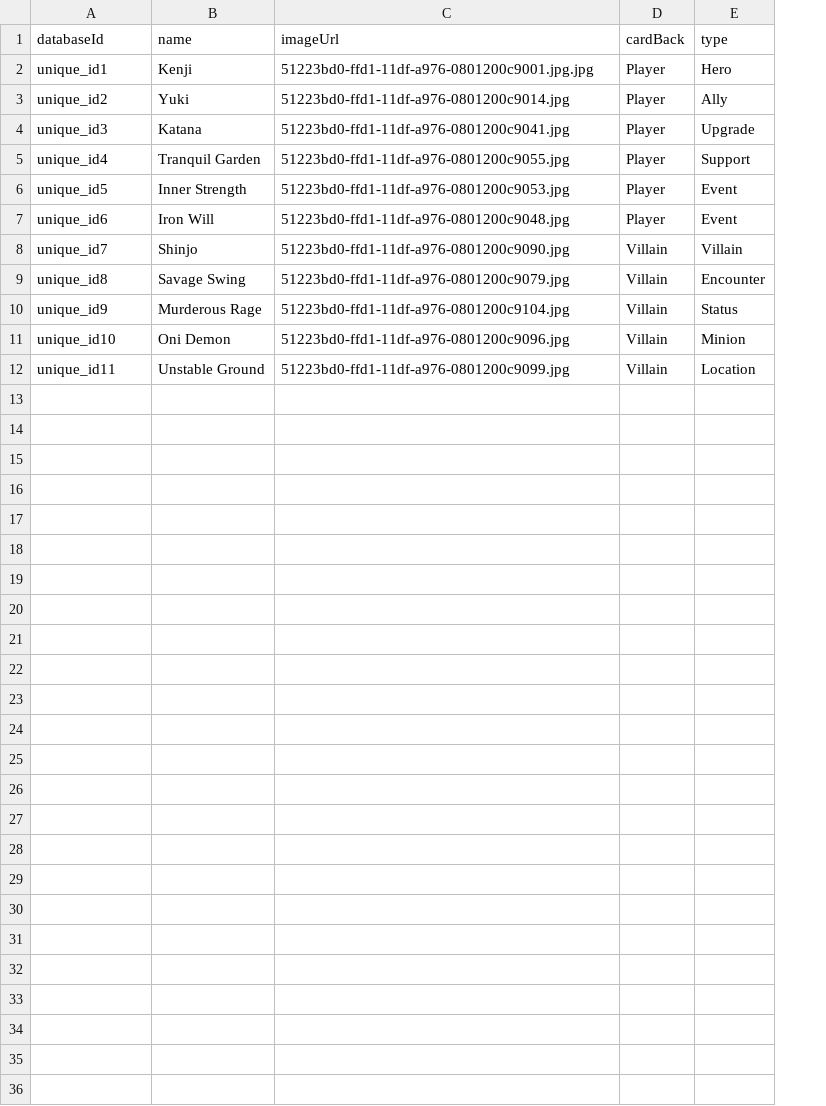
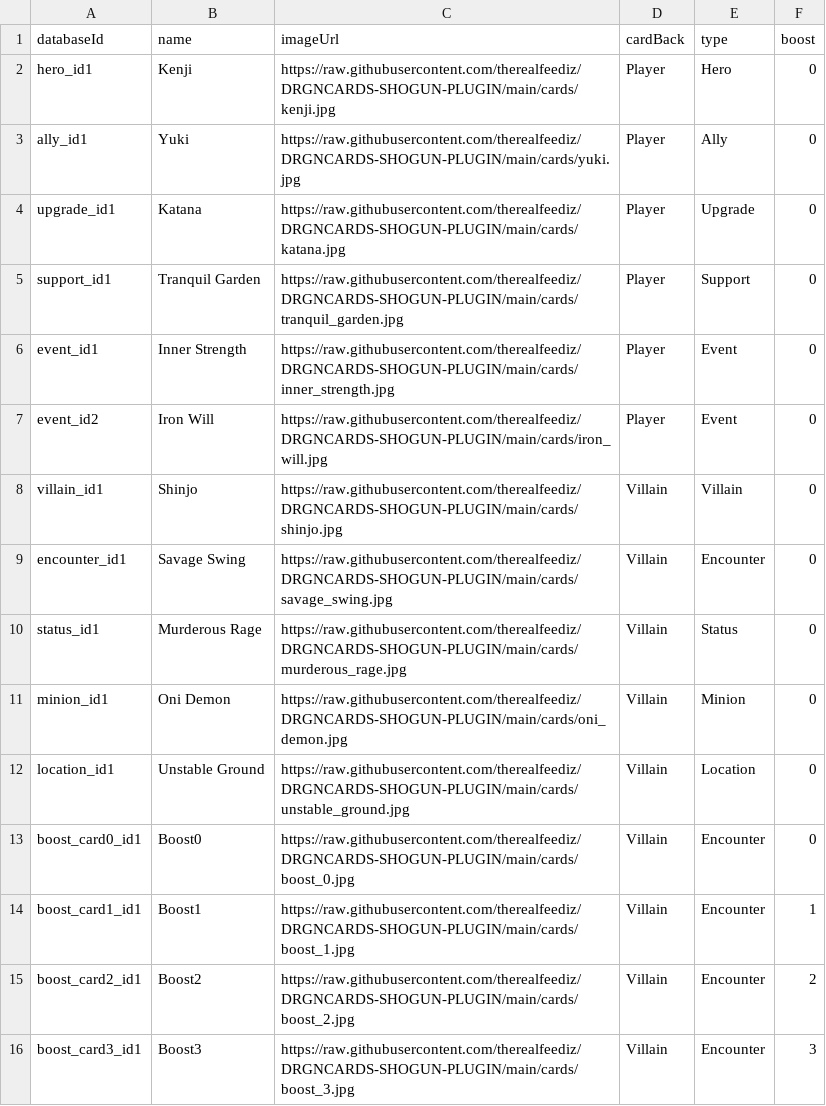
Before and after one commit to therealfeediz/DRGNCARDS-SHOGUN-PLUGIN, a TSV file: tsvs/cardDbShogun.tsv, drawn as a sheet; the diff names each change by its address in the sheet, - before the commit and + after, or states it on an @@ line.

```diff
--- a/tsvs/cardDbShogun.tsv
+++ b/tsvs/cardDbShogun.tsv
+column F (boost), rows 2-12: all 0
-A2 (databaseId): unique_id1
+A2 (databaseId): hero_id1
-C2 (imageUrl): 51223bd0-ffd1-11df-a976-0801200c9001.jpg.jpg
+C2 (imageUrl): https://raw.githubusercontent.com/therealfeediz/DRGNCARDS-SHOGUN-PLUGIN/main/cards/kenji.jpg
-A3 (databaseId): unique_id2
+A3 (databaseId): ally_id1
-C3 (imageUrl): 51223bd0-ffd1-11df-a976-0801200c9014.jpg
+C3 (imageUrl): https://raw.githubusercontent.com/therealfeediz/DRGNCARDS-SHOGUN-PLUGIN/main/cards/yuki.jpg
-A4 (databaseId): unique_id3
+A4 (databaseId): upgrade_id1
-C4 (imageUrl): 51223bd0-ffd1-11df-a976-0801200c9041.jpg
+C4 (imageUrl): https://raw.githubusercontent.com/therealfeediz/DRGNCARDS-SHOGUN-PLUGIN/main/cards/katana.jpg
-A5 (databaseId): unique_id4
+A5 (databaseId): support_id1
-C5 (imageUrl): 51223bd0-ffd1-11df-a976-0801200c9055.jpg
+C5 (imageUrl): https://raw.githubusercontent.com/therealfeediz/DRGNCARDS-SHOGUN-PLUGIN/main/cards/tranquil_garden.jpg
-A6 (databaseId): unique_id5
+A6 (databaseId): event_id1
-C6 (imageUrl): 51223bd0-ffd1-11df-a976-0801200c9053.jpg
+C6 (imageUrl): https://raw.githubusercontent.com/therealfeediz/DRGNCARDS-SHOGUN-PLUGIN/main/cards/inner_strength.jpg
-A7 (databaseId): unique_id6
+A7 (databaseId): event_id2
-C7 (imageUrl): 51223bd0-ffd1-11df-a976-0801200c9048.jpg
+C7 (imageUrl): https://raw.githubusercontent.com/therealfeediz/DRGNCARDS-SHOGUN-PLUGIN/main/cards/iron_will.jpg
-A8 (databaseId): unique_id7
+A8 (databaseId): villain_id1
-C8 (imageUrl): 51223bd0-ffd1-11df-a976-0801200c9090.jpg
+C8 (imageUrl): https://raw.githubusercontent.com/therealfeediz/DRGNCARDS-SHOGUN-PLUGIN/main/cards/shinjo.jpg
-A9 (databaseId): unique_id8
+A9 (databaseId): encounter_id1
-C9 (imageUrl): 51223bd0-ffd1-11df-a976-0801200c9079.jpg
+C9 (imageUrl): https://raw.githubusercontent.com/therealfeediz/DRGNCARDS-SHOGUN-PLUGIN/main/cards/savage_swing.jpg
-A10 (databaseId): unique_id9
+A10 (databaseId): status_id1
-C10 (imageUrl): 51223bd0-ffd1-11df-a976-0801200c9104.jpg
+C10 (imageUrl): https://raw.githubusercontent.com/therealfeediz/DRGNCARDS-SHOGUN-PLUGIN/main/cards/murderous_rage.jpg
-A11 (databaseId): unique_id10
+A11 (databaseId): minion_id1
-C11 (imageUrl): 51223bd0-ffd1-11df-a976-0801200c9096.jpg
+C11 (imageUrl): https://raw.githubusercontent.com/therealfeediz/DRGNCARDS-SHOGUN-PLUGIN/main/cards/oni_demon.jpg
-A12 (databaseId): unique_id11
+A12 (databaseId): location_id1
-C12 (imageUrl): 51223bd0-ffd1-11df-a976-0801200c9099.jpg
+C12 (imageUrl): https://raw.githubusercontent.com/therealfeediz/DRGNCARDS-SHOGUN-PLUGIN/main/cards/unstable_ground.jpg
+row 13: boost_card0_id1 | Boost0 | https://raw.githubusercontent.com/therealfeediz/DRGNCARDS-SHOGUN-PLUGIN/main/cards/boost_0.jpg | Villain | Encounter | 0
+row 14: boost_card1_id1 | Boost1 | https://raw.githubusercontent.com/therealfeediz/DRGNCARDS-SHOGUN-PLUGIN/main/cards/boost_1.jpg | Villain | Encounter | 1
+row 15: boost_card2_id1 | Boost2 | https://raw.githubusercontent.com/therealfeediz/DRGNCARDS-SHOGUN-PLUGIN/main/cards/boost_2.jpg | Villain | Encounter | 2
+row 16: boost_card3_id1 | Boost3 | https://raw.githubusercontent.com/therealfeediz/DRGNCARDS-SHOGUN-PLUGIN/main/cards/boost_3.jpg | Villain | Encounter | 3
```
Also changed, not shown: tsvs/cardDbExamplePlugin - cardDb.tsv, 10 other files.
